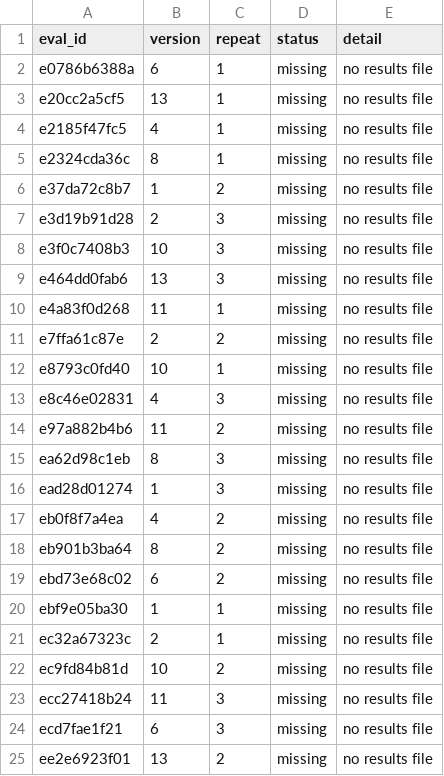
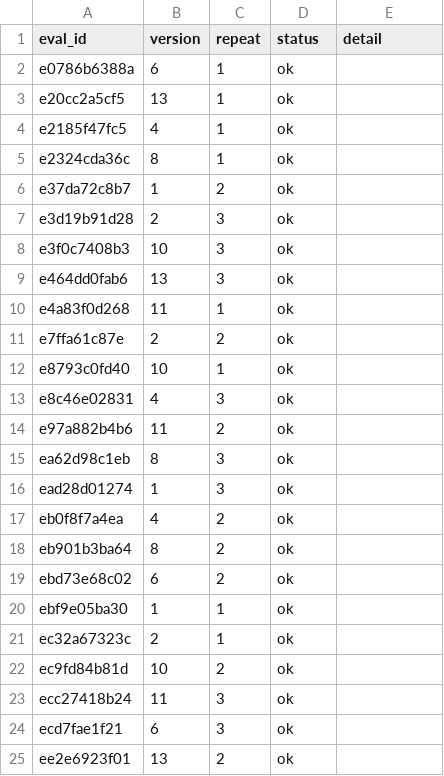
Before and after one commit to connorkersting/moonshot, a CSV file: analytics/studies/s1/results_status.csv, drawn as a sheet.

Commit message:
Run critic studies S1 and S2 and record results
S1 (editor critic repeatability): 24 of 24 fresh-context evaluations on
claude-fable-5-1. ICC(2,1) on overall = 0.38, 95% bootstrap CI -0.20 to
0.67; H1 (>= 0.75) not supported.

S2 (A/B judge position bias): 48 of 48 decisions on claude-sonnet-5-5.
P(A | decisive) = 0.47 (0.31 to 0.64), randomization p = 0.67, tie rate
0.21; no position bias detected.

Raw responses, frozen-script outputs, a run log, a transcript audit and
RESULTS.md per study. s1_vs_original.py handles the renamed
fable_editor label without touching the frozen analysis.

```diff
--- a/analytics/studies/s1/results_status.csv
+++ b/analytics/studies/s1/results_status.csv
@@ -1,25 +1,25 @@
 eval_id,version,repeat,status,detail
-e0786b6388a,6,1,missing,no results file
-e20cc2a5cf5,13,1,missing,no results file
-e2185f47fc5,4,1,missing,no results file
-e2324cda36c,8,1,missing,no results file
-e37da72c8b7,1,2,missing,no results file
-e3d19b91d28,2,3,missing,no results file
-e3f0c7408b3,10,3,missing,no results file
-e464dd0fab6,13,3,missing,no results file
-e4a83f0d268,11,1,missing,no results file
-e7ffa61c87e,2,2,missing,no results file
-e8793c0fd40,10,1,missing,no results file
-e8c46e02831,4,3,missing,no results file
-e97a882b4b6,11,2,missing,no results file
-ea62d98c1eb,8,3,missing,no results file
-ead28d01274,1,3,missing,no results file
-eb0f8f7a4ea,4,2,missing,no results file
-eb901b3ba64,8,2,missing,no results file
-ebd73e68c02,6,2,missing,no results file
-ebf9e05ba30,1,1,missing,no results file
-ec32a67323c,2,1,missing,no results file
-ec9fd84b81d,10,2,missing,no results file
-ecc27418b24,11,3,missing,no results file
-ecd7fae1f21,6,3,missing,no results file
-ee2e6923f01,13,2,missing,no results file
+e0786b6388a,6,1,ok,
+e20cc2a5cf5,13,1,ok,
+e2185f47fc5,4,1,ok,
+e2324cda36c,8,1,ok,
+e37da72c8b7,1,2,ok,
+e3d19b91d28,2,3,ok,
+e3f0c7408b3,10,3,ok,
+e464dd0fab6,13,3,ok,
+e4a83f0d268,11,1,ok,
+e7ffa61c87e,2,2,ok,
+e8793c0fd40,10,1,ok,
+e8c46e02831,4,3,ok,
+e97a882b4b6,11,2,ok,
+ea62d98c1eb,8,3,ok,
+ead28d01274,1,3,ok,
+eb0f8f7a4ea,4,2,ok,
+eb901b3ba64,8,2,ok,
+ebd73e68c02,6,2,ok,
+ebf9e05ba30,1,1,ok,
+ec32a67323c,2,1,ok,
+ec9fd84b81d,10,2,ok,
+ecc27418b24,11,3,ok,
+ecd7fae1f21,6,3,ok,
+ee2e6923f01,13,2,ok,
```
Also changed, not shown: 48 other files.
